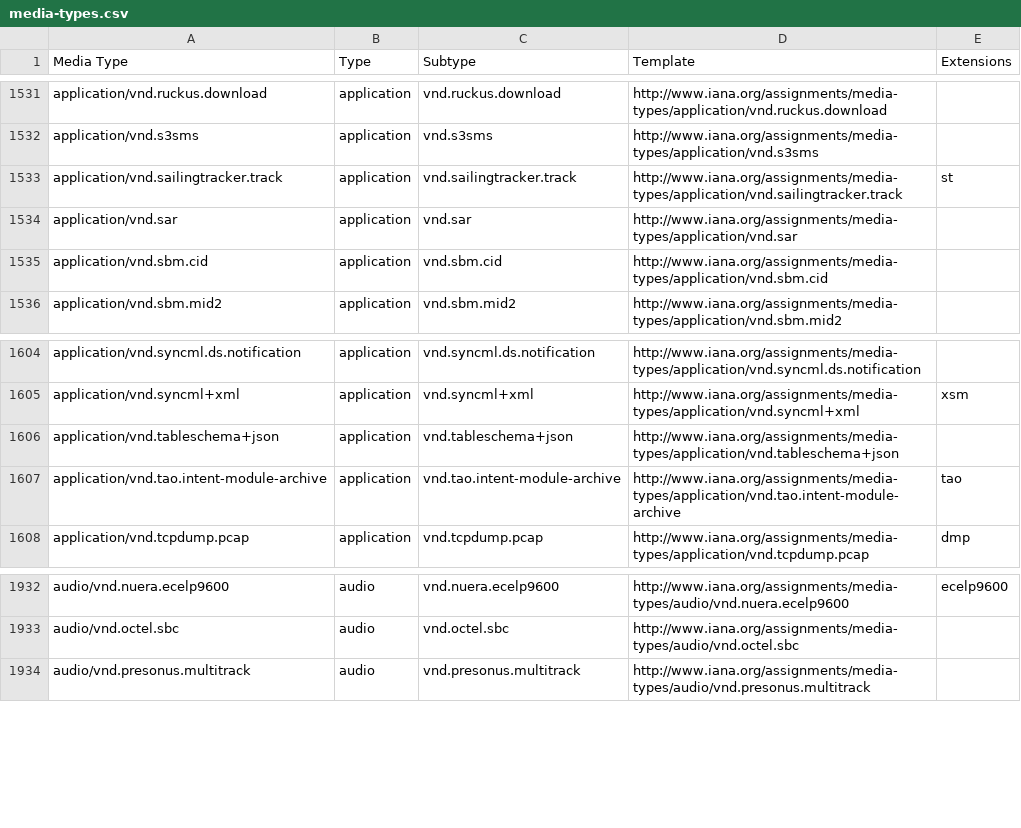
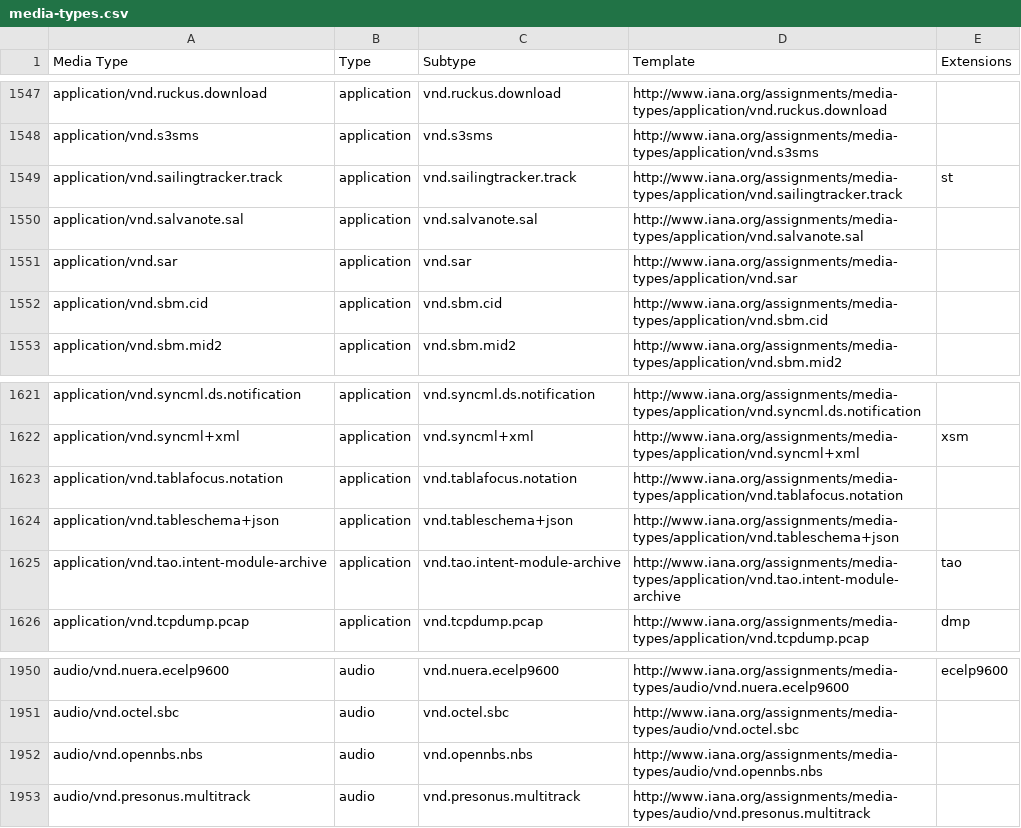
Before and after one commit to datasets/media-types, a CSV file: data/media-types.csv, drawn as a sheet; only a part is shown, gaps mark what is left out; the diff covers the shown part only.

```diff
--- a/data/media-types.csv
+++ b/data/media-types.csv
@@ -1533,2 +1549,3 @@ application/vnd.s3sms,application,vnd.s3sms,http://www.iana.org/assignments/medi
 application/vnd.sailingtracker.track,application,vnd.sailingtracker.track,http://www.iana.org/assignments/media-types/application/vnd.sailingtracker.track,st
+application/vnd.salvanote.sal,application,vnd.salvanote.sal,http://www.iana.org/assignments/media-types/application/vnd.salvanote.sal,
 application/vnd.sar,application,vnd.sar,http://www.iana.org/assignments/media-types/application/vnd.sar,
@@ -1605,2 +1622,3 @@ application/vnd.syncml.ds.notification,application,vnd.syncml.ds.notification,ht
 application/vnd.syncml+xml,application,vnd.syncml+xml,http://www.iana.org/assignments/media-types/application/vnd.syncml+xml,xsm
+application/vnd.tablafocus.notation,application,vnd.tablafocus.notation,http://www.iana.org/assignments/media-types/application/vnd.tablafocus.notation,
 application/vnd.tableschema+json,application,vnd.tableschema+json,http://www.iana.org/assignments/media-types/application/vnd.tableschema+json,
@@ -1933,2 +1951,3 @@ audio/vnd.nuera.ecelp9600,audio,vnd.nuera.ecelp9600,http://www.iana.org/assignme
 audio/vnd.octel.sbc,audio,vnd.octel.sbc,http://www.iana.org/assignments/media-types/audio/vnd.octel.sbc,
+audio/vnd.opennbs.nbs,audio,vnd.opennbs.nbs,http://www.iana.org/assignments/media-types/audio/vnd.opennbs.nbs,
 audio/vnd.presonus.multitrack,audio,vnd.presonus.multitrack,http://www.iana.org/assignments/media-types/audio/vnd.presonus.multitrack,
```
Also changed, not shown: 16 added rows elsewhere in this file.
